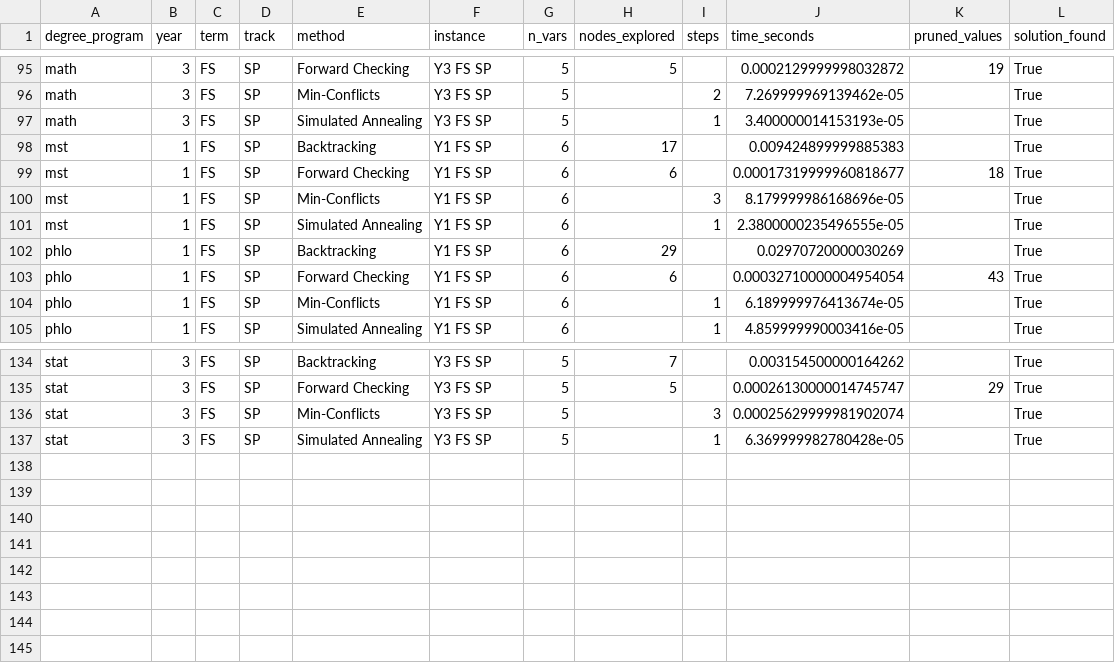
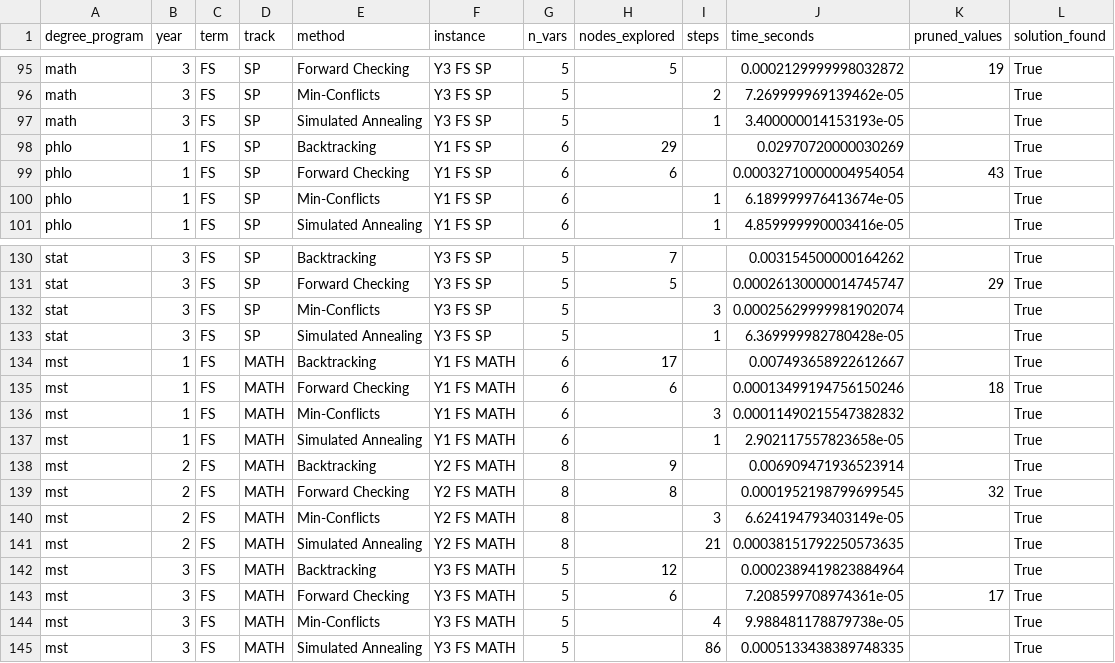
Before and after one commit to euhallare/uaamVON_sa_Physci, a CSV file: data/aggregate_results.csv, drawn as a sheet; only a part is shown, gaps mark what is left out.

Commit message:
chore: update aggregate results CSV with MST MATH track data

```diff
--- a/data/aggregate_results.csv
+++ b/data/aggregate_results.csv
@@ -97,6 +97,2 @@ math,3,FS,SP,Min-Conflicts,Y3 FS SP,5,,2,7.269999969139462e-05,,True
 math,3,FS,SP,Simulated Annealing,Y3 FS SP,5,,1,3.400000014153193e-05,,True
-mst,1,FS,SP,Backtracking,Y1 FS SP,6,17,,0.009424899999885383,,True
-mst,1,FS,SP,Forward Checking,Y1 FS SP,6,6,,0.00017319999960818677,18,True
-mst,1,FS,SP,Min-Conflicts,Y1 FS SP,6,,3,8.179999986168696e-05,,True
-mst,1,FS,SP,Simulated Annealing,Y1 FS SP,6,,1,2.3800000235496555e-05,,True
 phlo,1,FS,SP,Backtracking,Y1 FS SP,6,29,,0.02970720000030269,,True
@@ -137 +133,13 @@ stat,3,FS,SP,Min-Conflicts,Y3 FS SP,5,,3,0.00025629999981902074,,True
 stat,3,FS,SP,Simulated Annealing,Y3 FS SP,5,,1,6.369999982780428e-05,,True
+mst,1,FS,MATH,Backtracking,Y1 FS MATH,6,17,,0.007493658922612667,,True
+mst,1,FS,MATH,Forward Checking,Y1 FS MATH,6,6,,0.00013499194756150246,18,True
+mst,1,FS,MATH,Min-Conflicts,Y1 FS MATH,6,,3,0.00011490215547382832,,True
+mst,1,FS,MATH,Simulated Annealing,Y1 FS MATH,6,,1,2.902117557823658e-05,,True
+mst,2,FS,MATH,Backtracking,Y2 FS MATH,8,9,,0.006909471936523914,,True
+mst,2,FS,MATH,Forward Checking,Y2 FS MATH,8,8,,0.0001952198799699545,32,True
+mst,2,FS,MATH,Min-Conflicts,Y2 FS MATH,8,,3,6.624194793403149e-05,,True
+mst,2,FS,MATH,Simulated Annealing,Y2 FS MATH,8,,21,0.00038151792250573635,,True
+mst,3,FS,MATH,Backtracking,Y3 FS MATH,5,12,,0.0002389419823884964,,True
+mst,3,FS,MATH,Forward Checking,Y3 FS MATH,5,6,,7.208599708974361e-05,17,True
+mst,3,FS,MATH,Min-Conflicts,Y3 FS MATH,5,,4,9.988481178879738e-05,,True
+mst,3,FS,MATH,Simulated Annealing,Y3 FS MATH,5,,86,0.0005133438389748335,,True
```
